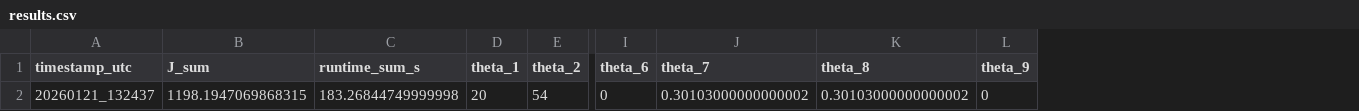
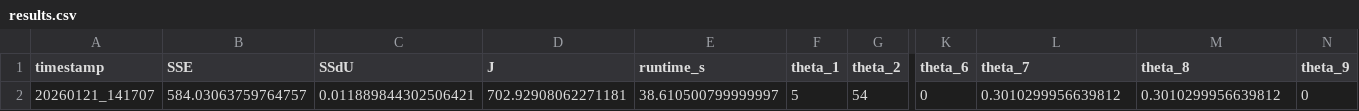
Before and after one commit to LipeCarmel-NTNU/MFBO_NMPC, a CSV file: results/results.csv, drawn as a sheet; only a part is shown, gaps mark what is left out; removed rows and columns are numbered as before the commit, all else as after; the diff names each change by its address in the sheet, - before the commit and + after, or states it on an @@ line.

```diff
--- a/results/results.csv
+++ b/results/results.csv
-column A (timestamp_utc), row 2: 20260121_132437
-column B (J_sum), row 2: 1198.1947069868315
-column C (runtime_sum_s), row 2: 183.26844749999998
+column A (timestamp), row 2: 20260121_141707
+column B (SSE), row 2: 584.03063759764757
+column C (SSdU), row 2: 0.011889844302506421
+column D (J), row 2: 702.92908062271181
+column E (runtime_s), row 2: 38.610500799999997
-F2 (theta_1): 20
+F2 (theta_1): 5
-L2 (theta_7): 0.30103000000000002
+L2 (theta_7): 0.3010299956639812
-M2 (theta_8): 0.30103000000000002
+M2 (theta_8): 0.3010299956639812
```
Also changed, not shown: 3 other files.
